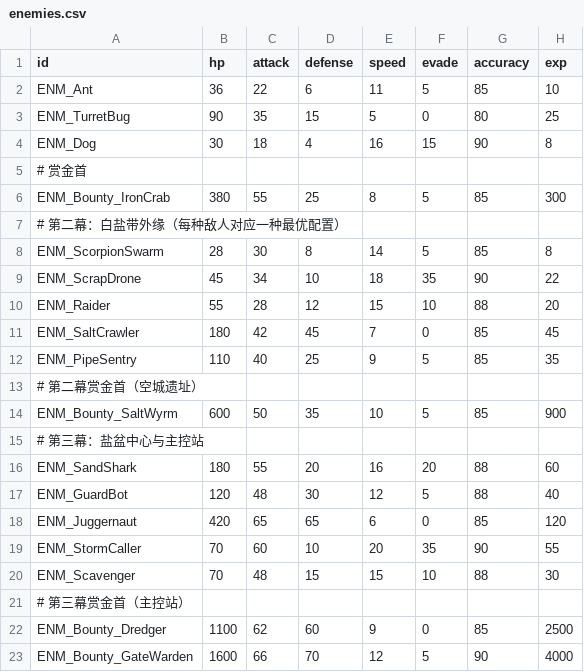
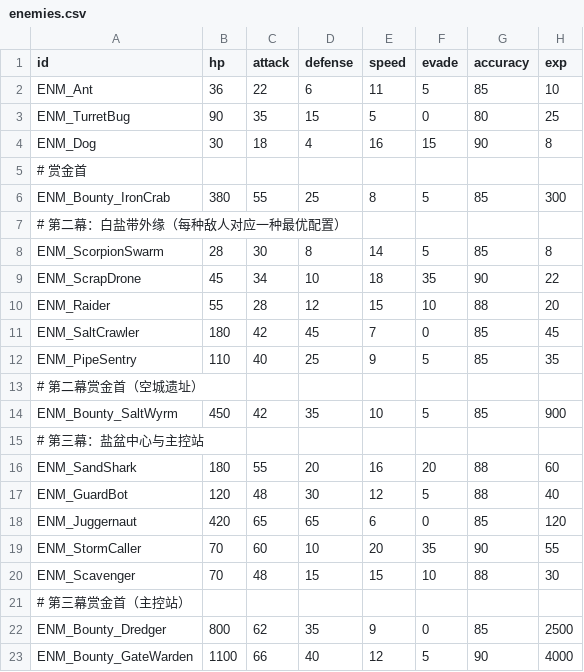
Before and after one commit to Albert-Tsai-git/MetalMax, a CSV file: UNITY/Data/enemies.csv, drawn as a sheet; only a part is shown; the diff names each change by its address in the sheet, - before the commit and + after, or states it on an @@ line.

```diff
--- a/UNITY/Data/enemies.csv
+++ b/UNITY/Data/enemies.csv
-B14 (hp): 600
+B14 (hp): 450
-C14 (attack): 50
+C14 (attack): 42
-B22 (hp): 1100
+B22 (hp): 800
-D22 (defense): 60
+D22 (defense): 35
-B23 (hp): 1600
+B23 (hp): 1100
-D23 (defense): 70
+D23 (defense): 40
```
Also changed, not shown: UNITY/Data/skills.csv, 8 other files.
